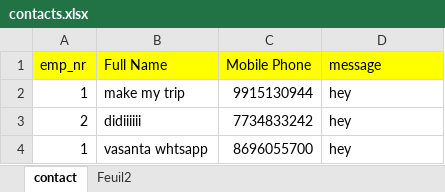
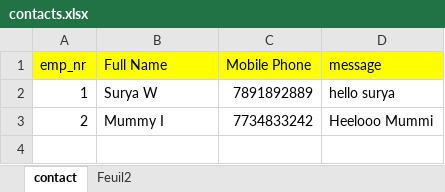
Before and after one commit to surya-x/WhatsApp-BOT, an Excel workbook: assets/data/contacts.xlsx, sheet contact, drawn as a sheet; values as stored, in another font and other column widths than the file's, no borders; removed rows and columns are numbered as before the commit, all else as after; the diff names each change by its address in the sheet, - before the commit and + after, or states it on an @@ line.

```diff
--- a/assets/data/contacts.xlsx (sheet contact)
+++ b/assets/data/contacts.xlsx (sheet contact)
-row 2: 1 | make my trip | 9915130944 | hey
+row 2: 1 | Surya W | 7891892889 | hello surya
-B3 (Full Name): didiiiiii
+B3 (Full Name): Mummy I
-D3 (message): hey
+D3 (message): Heelooo Mummi
-row 4: 1 | vasanta whtsapp | 8696055700 | hey
```
Also changed, not shown: assets/data/parameters.xlsx, 8 other files.
